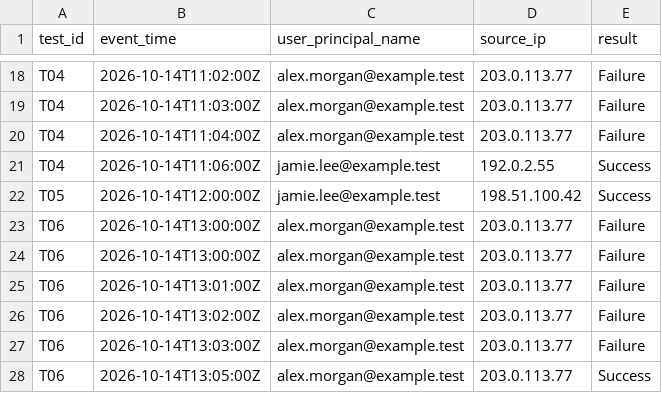
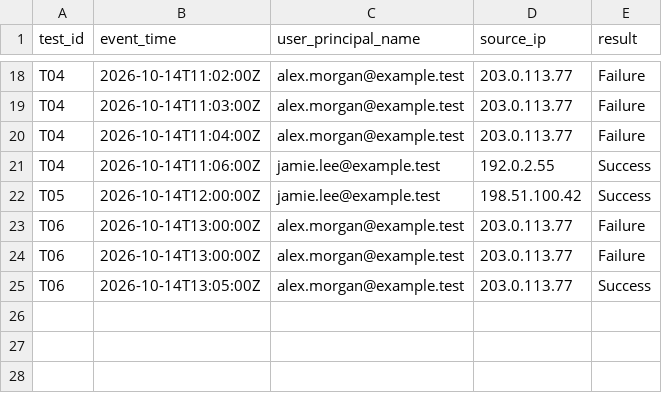
Before and after one commit to Thabiso95/soc-alerr-triage-investigation, a CSV file: test-results/test-signin-events.csv, drawn as a sheet; only a part is shown, gaps mark what is left out.

Commit message:
Update test-signin-events.csv

```diff
--- a/test-results/test-signin-events.csv
+++ b/test-results/test-signin-events.csv
@@ -24,5 +24,2 @@ T06,2026-10-14T13:00:00Z,alex.morgan@example.test,203.0.113.77,Failure
 T06,2026-10-14T13:00:00Z,alex.morgan@example.test,203.0.113.77,Failure
-T06,2026-10-14T13:01:00Z,alex.morgan@example.test,203.0.113.77,Failure
-T06,2026-10-14T13:02:00Z,alex.morgan@example.test,203.0.113.77,Failure
-T06,2026-10-14T13:03:00Z,alex.morgan@example.test,203.0.113.77,Failure
 T06,2026-10-14T13:05:00Z,alex.morgan@example.test,203.0.113.77,Success
```
